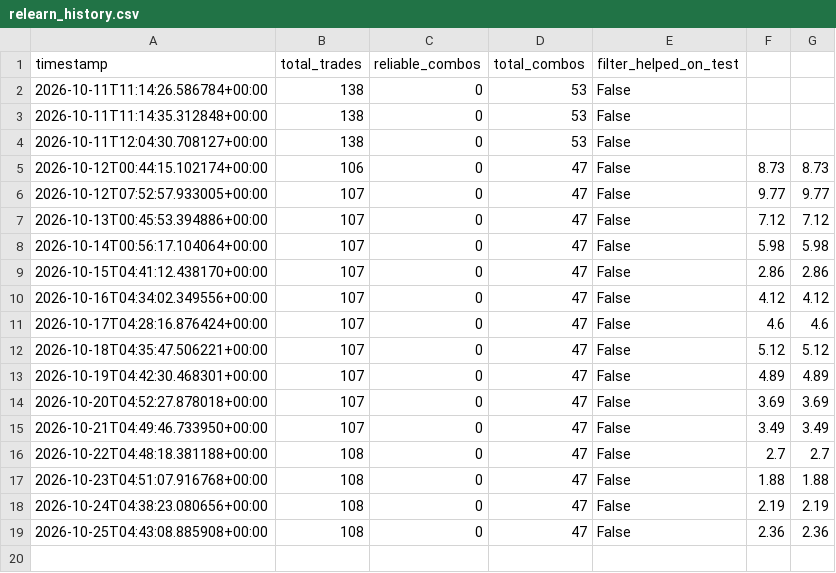
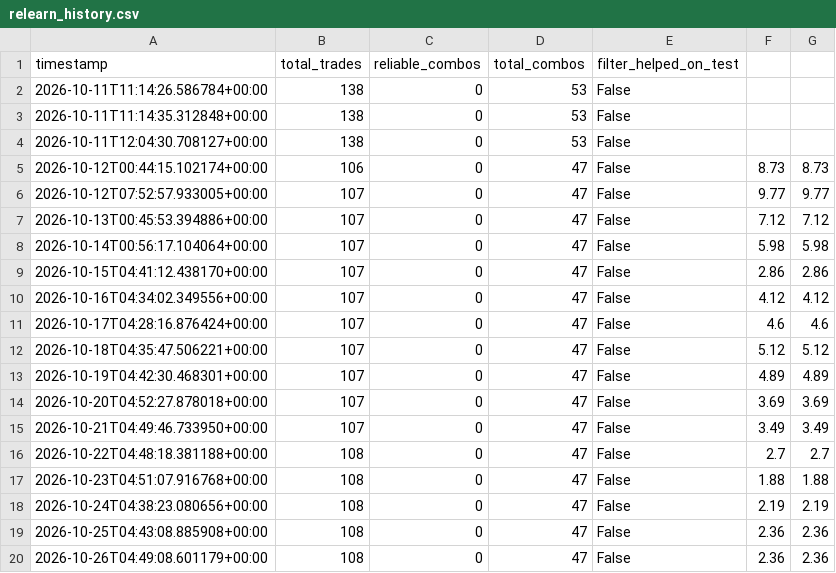
Before and after one commit to adhammhaythem689-bit/trading-bot, a CSV file: relearn_history.csv, drawn as a sheet.

```diff
--- a/relearn_history.csv
+++ b/relearn_history.csv
@@ -19 +19,2 @@ timestamp,total_trades,reliable_combos,total_combos,filter_helped_on_test
 2026-10-25T04:43:08.885908+00:00,108,0,47,False,2.36,2.36
+2026-10-26T04:49:08.601179+00:00,108,0,47,False,2.36,2.36
```
Also changed, not shown: 4 other files.
